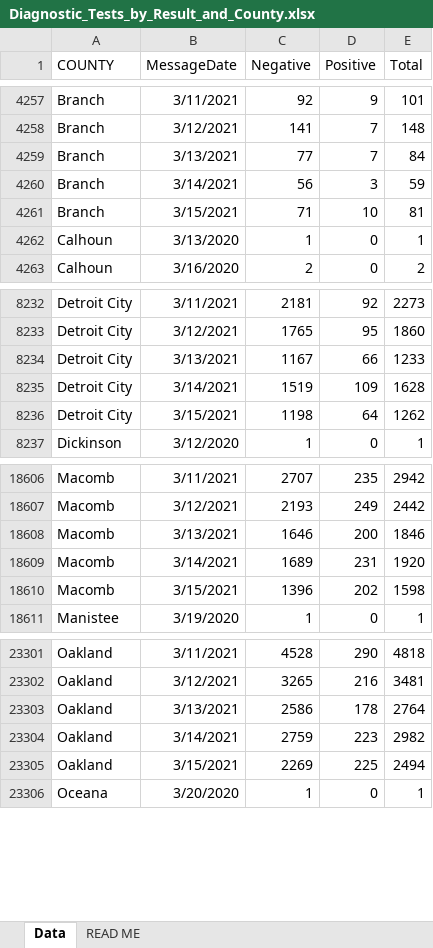
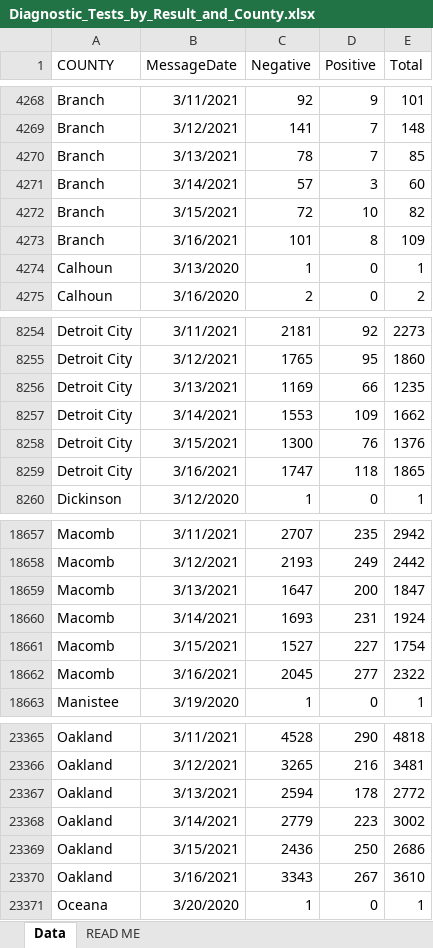
Before and after one commit to damaneice/covid-19, an Excel workbook: src/data/Diagnostic_Tests_by_Result_and_County.xlsx, sheet Data, drawn as a sheet; only a part is shown, gaps mark what is left out; values as stored, in another font and other column widths than the file's, no borders; addresses are those after the commit; the diff covers the shown part only; the diff names each change by its address in the sheet, - before the commit and + after, or states it on an @@ line.

Commit message:
Update Covid case data 202103180426

```diff
--- a/src/data/Diagnostic_Tests_by_Result_and_County.xlsx (sheet Data)
+++ b/src/data/Diagnostic_Tests_by_Result_and_County.xlsx (sheet Data)
-C4270 (Negative): 77
+C4270 (Negative): 78
-E4270 (Total): 84
+E4270 (Total): 85
-C4271 (Negative): 56
+C4271 (Negative): 57
-E4271 (Total): 59
+E4271 (Total): 60
-C4272 (Negative): 71
+C4272 (Negative): 72
-E4272 (Total): 81
+E4272 (Total): 82
+row 4273: Branch | 3/16/2021 | 101 | 8 | 109
-C8256 (Negative): 1167
+C8256 (Negative): 1169
-E8256 (Total): 1233
+E8256 (Total): 1235
-C8257 (Negative): 1519
+C8257 (Negative): 1553
-E8257 (Total): 1628
+E8257 (Total): 1662
-C8258 (Negative): 1198
+C8258 (Negative): 1300
-D8258 (Positive): 64
+D8258 (Positive): 76
-E8258 (Total): 1262
+E8258 (Total): 1376
+row 8259: Detroit City | 3/16/2021 | 1747 | 118 | 1865
-C18659 (Negative): 1646
+C18659 (Negative): 1647
-E18659 (Total): 1846
+E18659 (Total): 1847
-C18660 (Negative): 1689
+C18660 (Negative): 1693
-E18660 (Total): 1920
+E18660 (Total): 1924
-C18661 (Negative): 1396
+C18661 (Negative): 1527
-D18661 (Positive): 202
+D18661 (Positive): 227
-E18661 (Total): 1598
+E18661 (Total): 1754
+row 18662: Macomb | 3/16/2021 | 2045 | 277 | 2322
-C23367 (Negative): 2586
+C23367 (Negative): 2594
-E23367 (Total): 2764
+E23367 (Total): 2772
-C23368 (Negative): 2759
+C23368 (Negative): 2779
-E23368 (Total): 2982
+E23368 (Total): 3002
-C23369 (Negative): 2269
+C23369 (Negative): 2436
-D23369 (Positive): 225
+D23369 (Positive): 250
-E23369 (Total): 2494
+E23369 (Total): 2686
+row 23370: Oakland | 3/16/2021 | 3343 | 267 | 3610
```
Also changed, not shown: 82 added rows and 170 edited cells elsewhere in this sheet.
